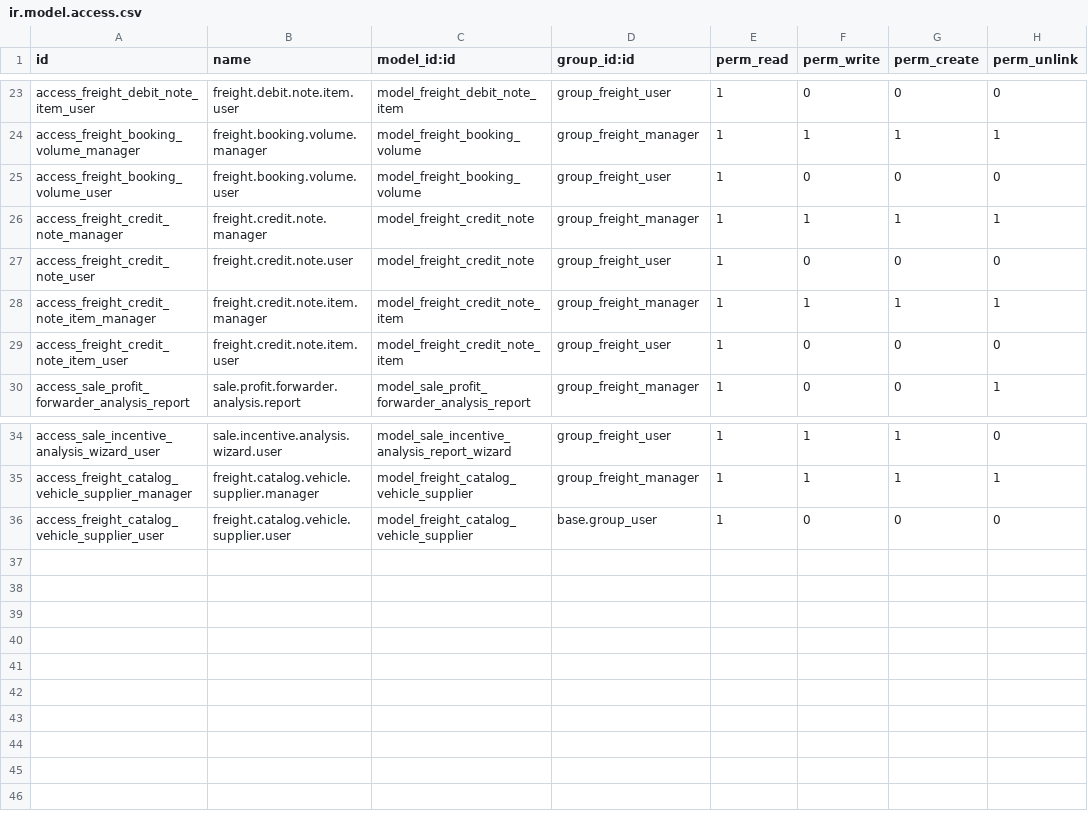
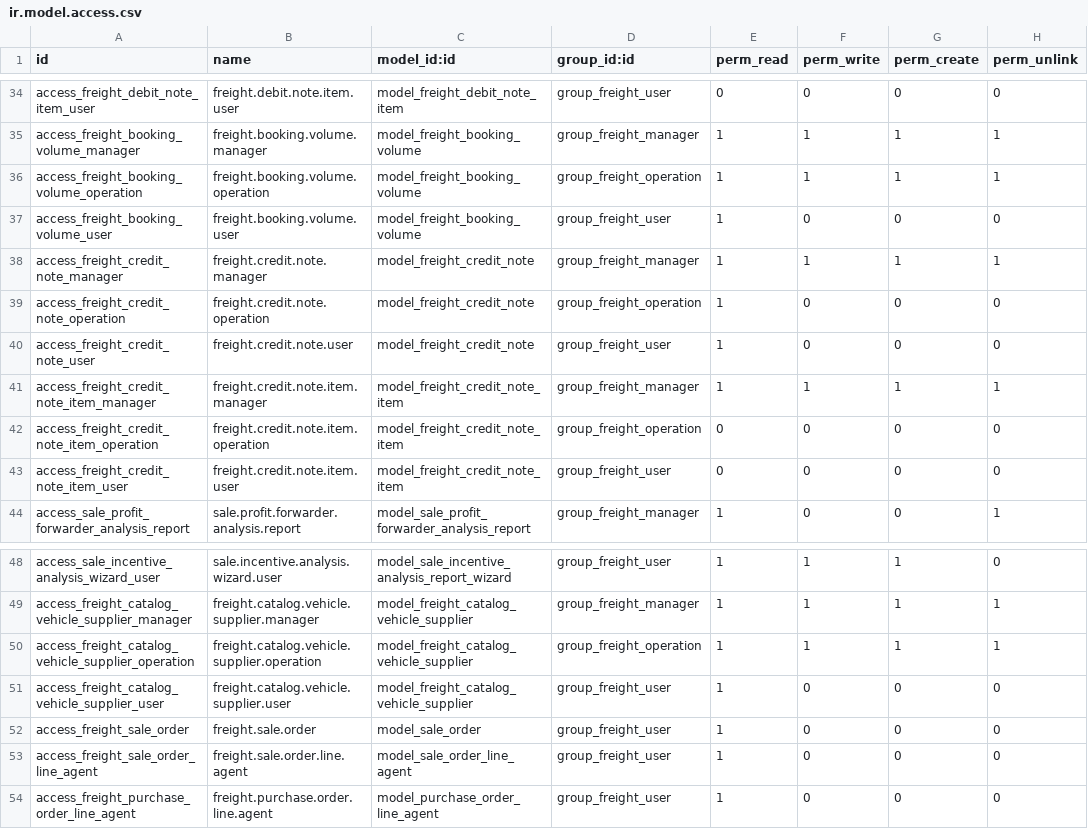
Before and after one commit to ilcapitanovn/odoo, a CSV file: custom_addons/freight_mgmt/security/ir.model.access.csv, drawn as a sheet; only a part is shown, gaps mark what is left out; addresses are those after the commit; the diff covers the shown part only; the diff names each change by its address in the sheet, - before the commit and + after, or states it on an @@ line.

Commit message:
* 20231030 - Freight and LangSon major updates of permission access.

```diff
--- a/custom_addons/freight_mgmt/security/ir.model.access.csv
+++ b/custom_addons/freight_mgmt/security/ir.model.access.csv
-E34 (perm_read): 1
+E34 (perm_read): 0
+row 36: access_freight_booking_volume_operation | freight.booking.volume.operation | model_freight_booking_volume | group_freight_operation | 1 | 1 | 1 | 1
+row 39: access_freight_credit_note_operation | freight.credit.note.operation | model_freight_credit_note | group_freight_operation | 1 | 0 | 0 | 0
+row 42: access_freight_credit_note_item_operation | freight.credit.note.item.operation | model_freight_credit_note_item | group_freight_operation | 0 | 0 | 0 | 0
-E43 (perm_read): 1
+E43 (perm_read): 0
+row 50: access_freight_catalog_vehicle_supplier_operation | freight.catalog.vehicle.supplier.operation | model_freight_catalog_vehicle_supplier | group_freight_operation | 1 | 1 | 1 | 1
-D51 (group_id:id): base.group_user
+D51 (group_id:id): group_freight_user
+row 52: access_freight_sale_order | freight.sale.order | model_sale_order | group_freight_user | 1 | 0 | 0 | 0
+row 53: access_freight_sale_order_line_agent | freight.sale.order.line.agent | model_sale_order_line_agent | group_freight_user | 1 | 0 | 0 | 0
+row 54: access_freight_purchase_order_line_agent | freight.purchase.order.line.agent | model_purchase_order_line_agent | group_freight_user | 1 | 0 | 0 | 0
```
Also changed, not shown: 11 added rows and 6 edited cells elsewhere in this file, 22 other files.
